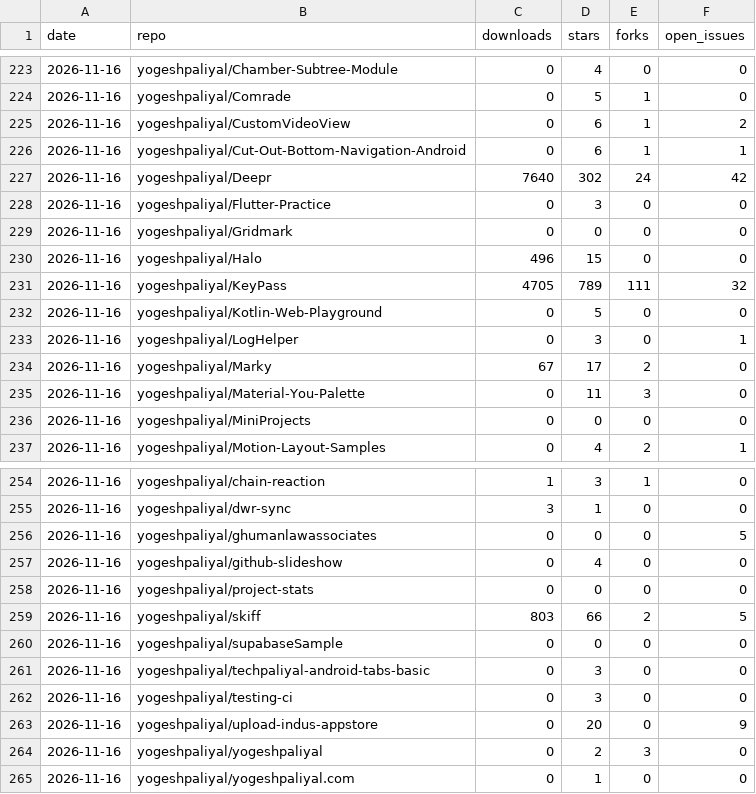
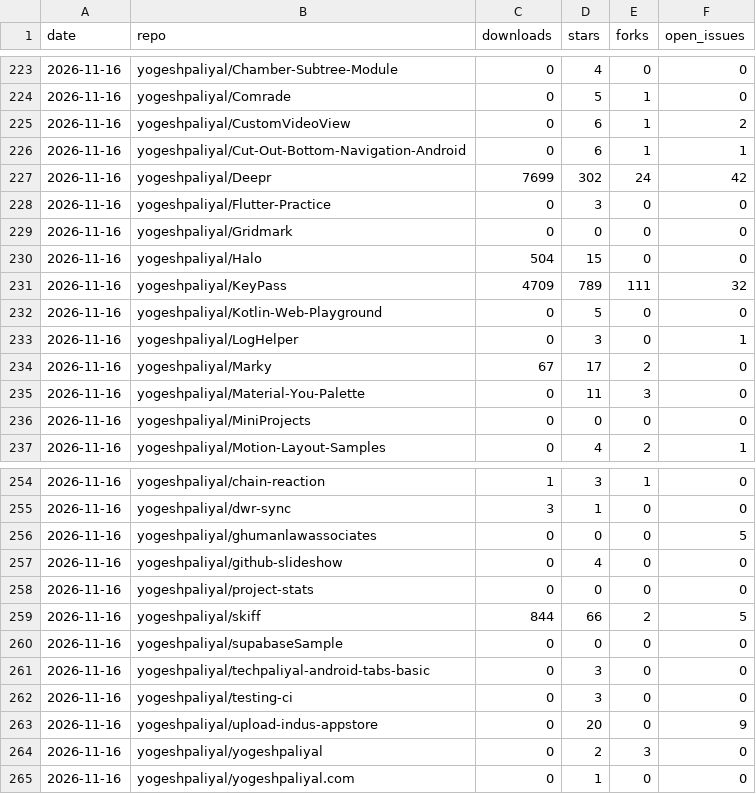
Before and after one commit to yogeshpaliyal/project-stats, a CSV file: daily.csv, drawn as a sheet; only a part is shown, gaps mark what is left out.

```diff
--- a/daily.csv
+++ b/daily.csv
@@ -226,7 +226,7 @@ date,repo,downloads,stars,forks,open_issues
 2026-11-16,yogeshpaliyal/Cut-Out-Bottom-Navigation-Android,0,6,1,1
-2026-11-16,yogeshpaliyal/Deepr,7640,302,24,42
+2026-11-16,yogeshpaliyal/Deepr,7699,302,24,42
 2026-11-16,yogeshpaliyal/Flutter-Practice,0,3,0,0
 2026-11-16,yogeshpaliyal/Gridmark,0,0,0,0
-2026-11-16,yogeshpaliyal/Halo,496,15,0,0
-2026-11-16,yogeshpaliyal/KeyPass,4705,789,111,32
+2026-11-16,yogeshpaliyal/Halo,504,15,0,0
+2026-11-16,yogeshpaliyal/KeyPass,4709,789,111,32
 2026-11-16,yogeshpaliyal/Kotlin-Web-Playground,0,5,0,0
@@ -258,3 +258,3 @@ date,repo,downloads,stars,forks,open_issues
 2026-11-16,yogeshpaliyal/project-stats,0,0,0,0
-2026-11-16,yogeshpaliyal/skiff,803,66,2,5
+2026-11-16,yogeshpaliyal/skiff,844,66,2,5
 2026-11-16,yogeshpaliyal/supabaseSample,0,0,0,0
```
Also changed, not shown: assets.csv, releases_daily.csv, 9 other files.
